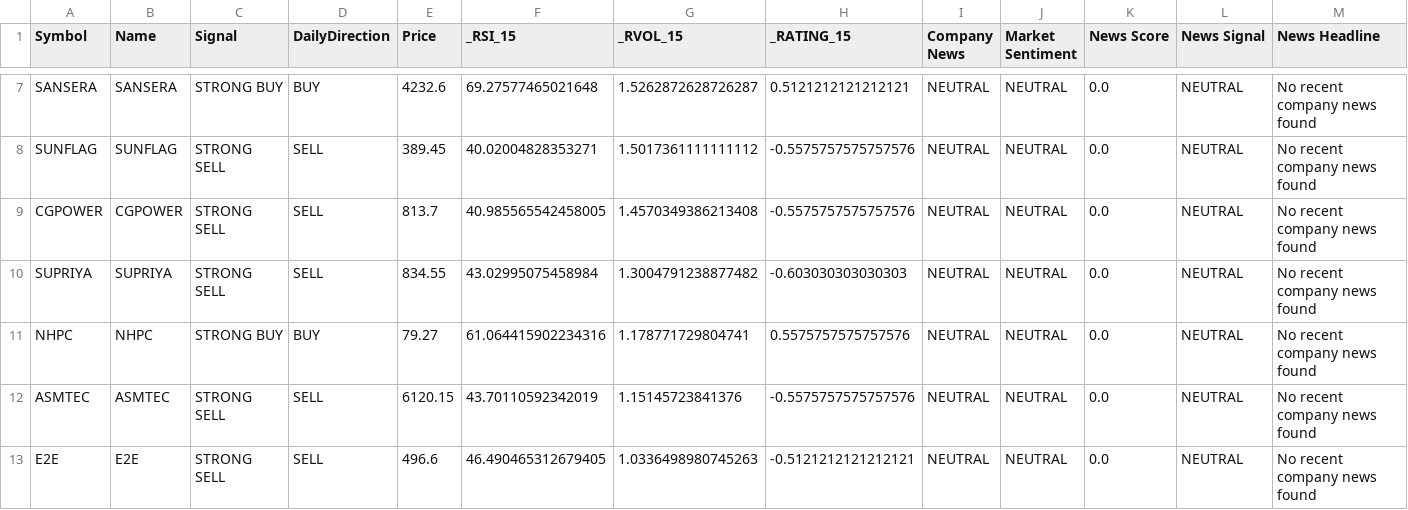
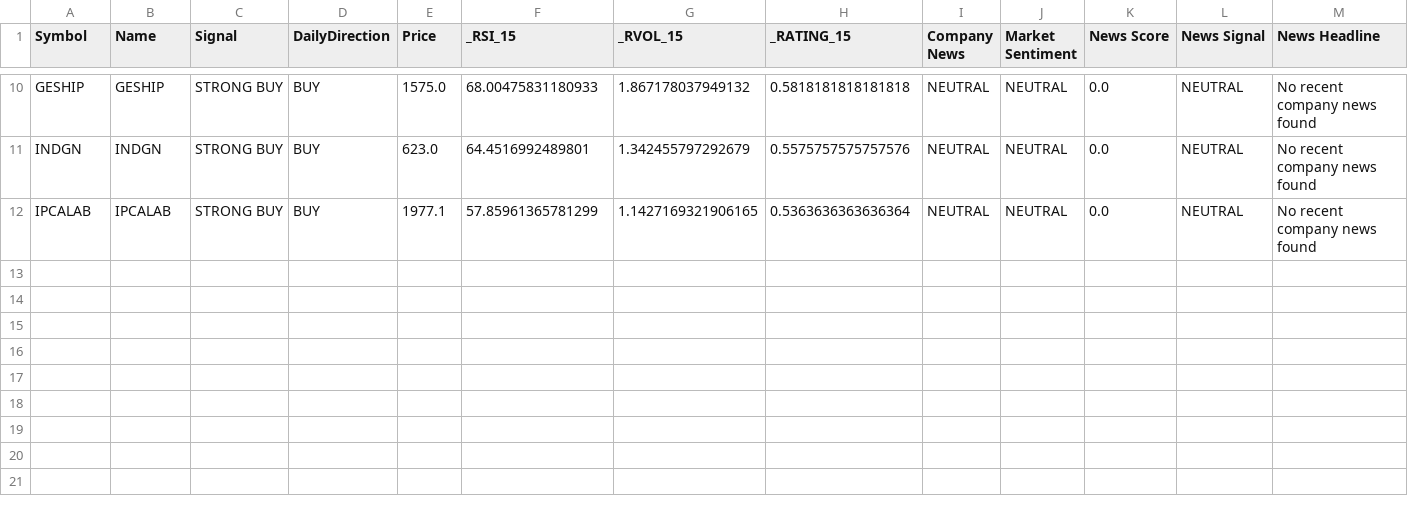
Before and after one commit to pkatiyar101/nse-scanner, a CSV file: Stocks_News_Analysis.csv, drawn as a sheet; only a part is shown, gaps mark what is left out; removed rows and columns are numbered as before the commit, all else as after; rows hold the shown columns only; the diff covers the shown part only; the diff names each change by its address in the sheet, - before the commit and + after, or states it on an @@ line.

```diff
--- a/Stocks_News_Analysis.csv
+++ b/Stocks_News_Analysis.csv
-A10 (Symbol): SANSERA
+A10 (Symbol): GESHIP
-B10 (Name): SANSERA
+B10 (Name): GESHIP
-E10 (Price): 4232.6
+E10 (Price): 1575.0
-F10 (_RSI_15): 69.27577465021648
+F10 (_RSI_15): 68.00475831180933
-G10 (_RVOL_15): 1.5262872628726287
+G10 (_RVOL_15): 1.867178037949132
-H10 (_RATING_15): 0.5121212121212121
+H10 (_RATING_15): 0.5818181818181818
-row 8: SUNFLAG | SUNFLAG | STRONG SELL | SELL | 389.45 | 40.02004828353271 | 1.5017361111111112 | -0.5575757575757576 | NEUTRAL | NEUTRAL | 0.0 | NEUTRAL | No recent company news found
-row 9: CGPOWER | CGPOWER | STRONG SELL | SELL | 813.7 | 40.985565542458005 | 1.4570349386213408 | -0.5575757575757576 | NEUTRAL | NEUTRAL | 0.0 | NEUTRAL | No recent company news found
-row 10: SUPRIYA | SUPRIYA | STRONG SELL | SELL | 834.55 | 43.02995075458984 | 1.3004791238877482 | -0.603030303030303 | NEUTRAL | NEUTRAL | 0.0 | NEUTRAL | No recent company news found
-A11 (Symbol): NHPC
+A11 (Symbol): INDGN
-B11 (Name): NHPC
+B11 (Name): INDGN
-E11 (Price): 79.27
+E11 (Price): 623.0
-F11 (_RSI_15): 61.064415902234316
+F11 (_RSI_15): 64.4516992489801
-G11 (_RVOL_15): 1.178771729804741
+G11 (_RVOL_15): 1.342455797292679
-row 12: ASMTEC | ASMTEC | STRONG SELL | SELL | 6120.15 | 43.70110592342019 | 1.15145723841376 | -0.5575757575757576 | NEUTRAL | NEUTRAL | 0.0 | NEUTRAL | No recent company news found
-row 13: E2E | E2E | STRONG SELL | SELL | 496.6 | 46.490465312679405 | 1.0336498980745263 | -0.5121212121212121 | NEUTRAL | NEUTRAL | 0.0 | NEUTRAL | No recent company news found
+row 12: IPCALAB | IPCALAB | STRONG BUY | BUY | 1977.1 | 57.85961365781299 | 1.1427169321906165 | 0.5363636363636364 | NEUTRAL | NEUTRAL | 0.0 | NEUTRAL | No recent company news found
```
Also changed, not shown: 4 added rows, 1 removed row and 24 edited cells elsewhere in this file, 1 other file.
